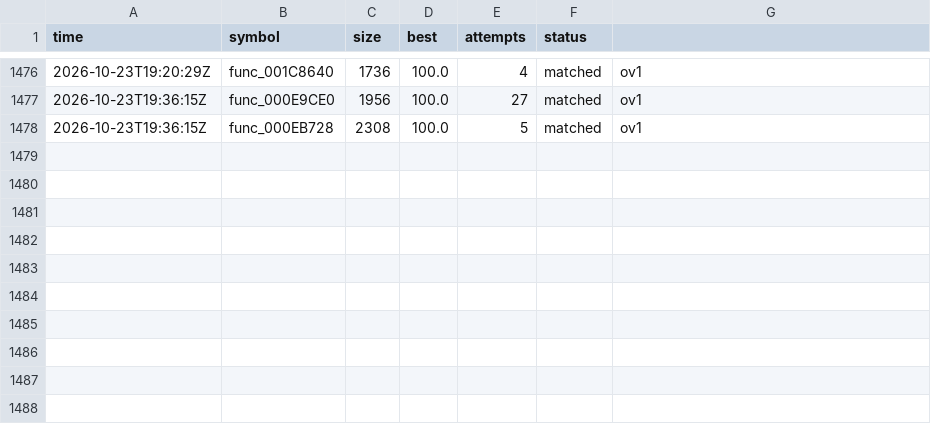
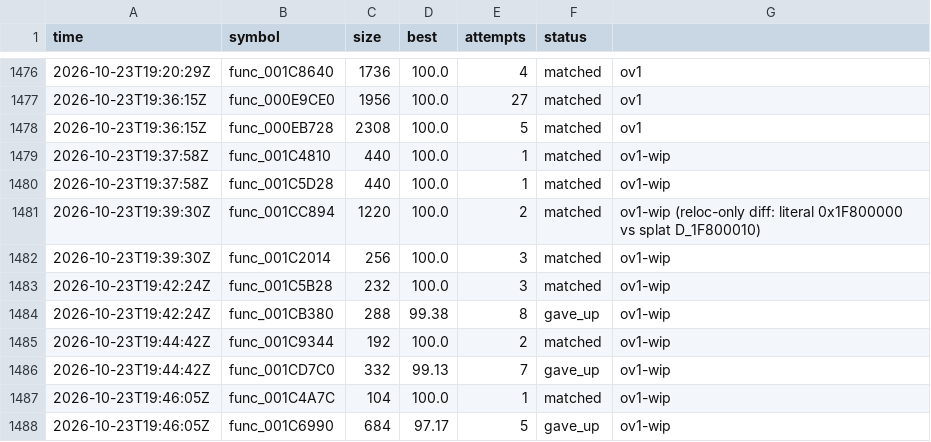
Before and after one commit to olink9/driver1-decomp, a TSV file: pilot/results.tsv, drawn as a sheet; only a part is shown, gaps mark what is left out.

```diff
--- a/pilot/results.tsv
+++ b/pilot/results.tsv
@@ -1478 +1478,11 @@ time	symbol	size	best	attempts	status
 2026-10-23T19:36:15Z	func_000EB728	2308	100.0	5	matched	ov1
+2026-10-23T19:37:58Z	func_001C4810	440	100.0	1	matched	ov1-wip
+2026-10-23T19:37:58Z	func_001C5D28	440	100.0	1	matched	ov1-wip
+2026-10-23T19:39:30Z	func_001CC894	1220	100.0	2	matched	ov1-wip (reloc-only diff: literal 0x1F800000 vs splat D_1F800010)
+2026-10-23T19:39:30Z	func_001C2014	256	100.0	3	matched	ov1-wip
+2026-10-23T19:42:24Z	func_001C5B28	232	100.0	3	matched	ov1-wip
+2026-10-23T19:42:24Z	func_001CB380	288	99.38	8	gave_up	ov1-wip
+2026-10-23T19:44:42Z	func_001C9344	192	100.0	2	matched	ov1-wip
+2026-10-23T19:44:42Z	func_001CD7C0	332	99.13	7	gave_up	ov1-wip
+2026-10-23T19:46:05Z	func_001C4A7C	104	100.0	1	matched	ov1-wip
+2026-10-23T19:46:05Z	func_001C6990	684	97.17	5	gave_up	ov1-wip
```
Also changed, not shown: 13 other files.
